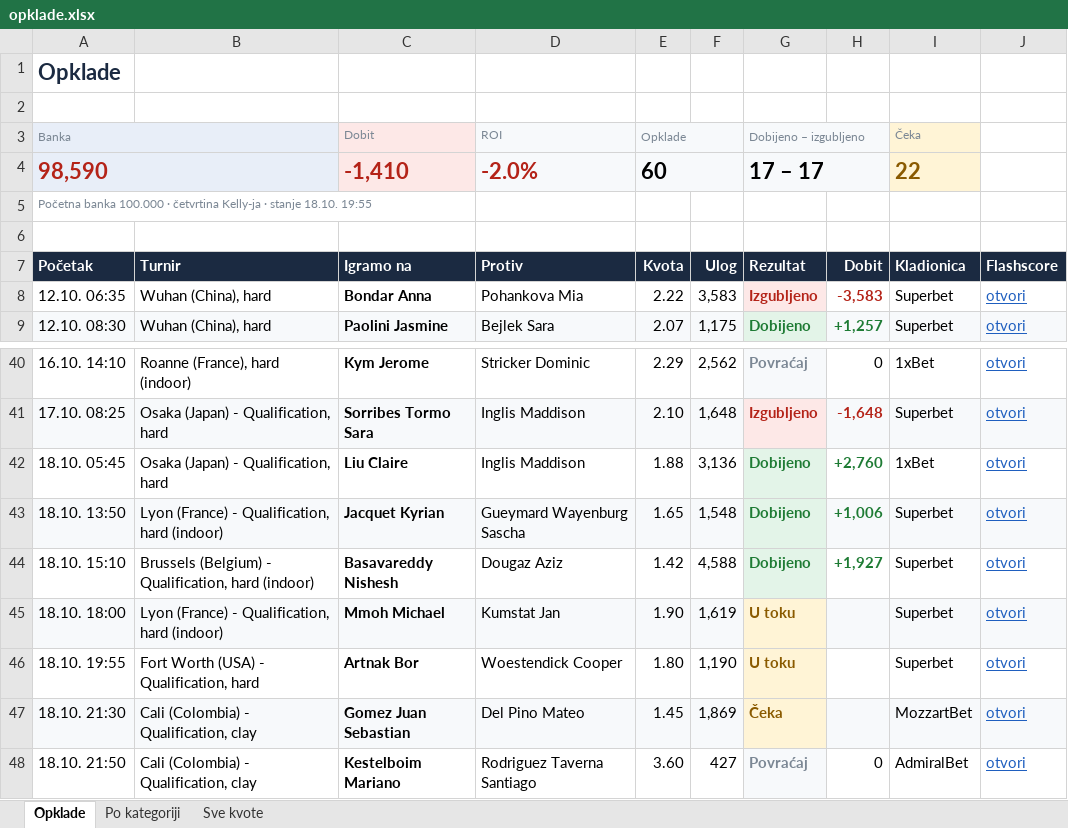
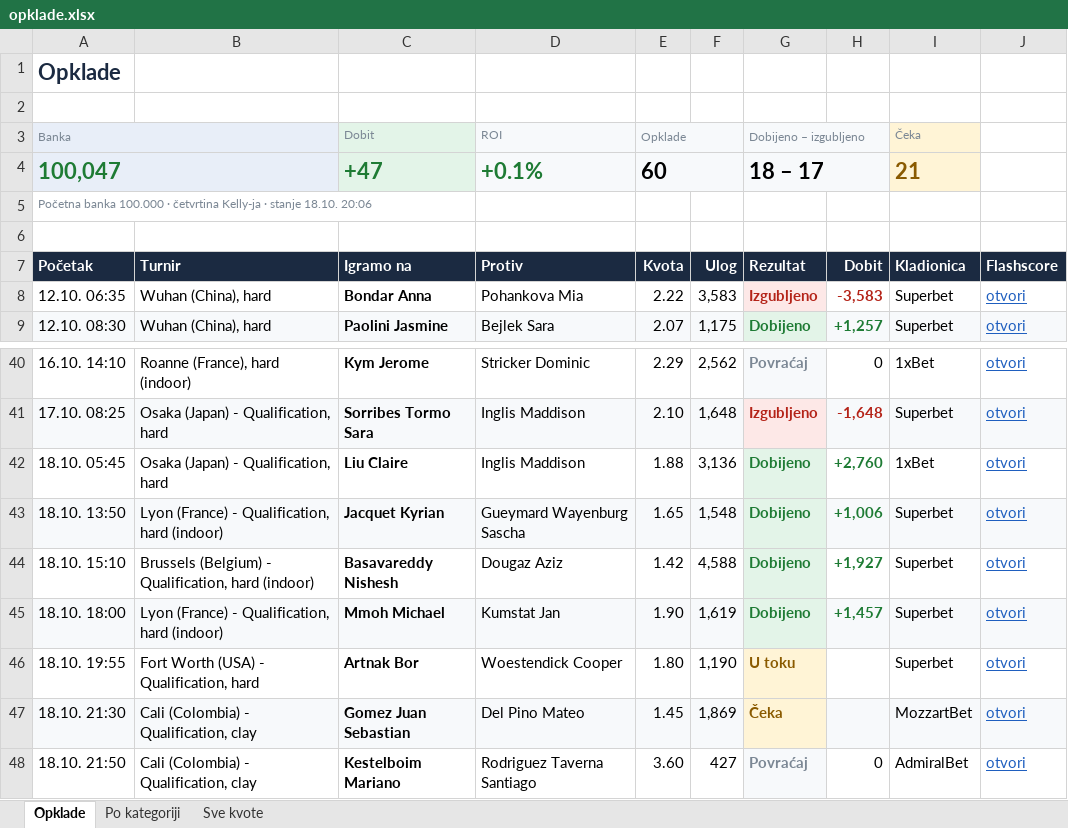
Before and after one commit to andreja69420/pantasocial, an Excel workbook: research/tennis-ml/paper/opklade.xlsx, sheet Opklade, drawn as a sheet; only a part is shown, gaps mark what is left out; values as stored, in another font and other column widths than the file's, no borders; removed rows and columns are numbered as before the commit, all else as after; the diff names each change by its address in the sheet, - before the commit and + after, or states it on an @@ line.

```diff
--- a/research/tennis-ml/paper/opklade.xlsx (sheet Opklade)
+++ b/research/tennis-ml/paper/opklade.xlsx (sheet Opklade)
-C3 fill: #FDE8E7
+C3 fill: #E3F4E8
-row 4: 98,590 |  | -1,410 | -2.0% | 60 |  | 17 – 17 |  | 22
+row 4: 100,047 |  | +47 | +0.1% | 60 |  | 18 – 17 |  | 21
-A5 (Banka): …stanje 18.10. 19:55
+A5 (Banka): …stanje 18.10. 20:06
-G45 (Dobijeno – izgubljeno): U toku
+G45 (Dobijeno – izgubljeno): Dobijeno
@@ G45 fill: #FFF4D6 → #E3F4E8, text colour: #8A5A00 → #1E7B34 @@
-H45: (empty)
+H45: +1,457
```
Also changed, not shown: sheet Sve kvote, sheet Po kategoriji, 2 other files.
